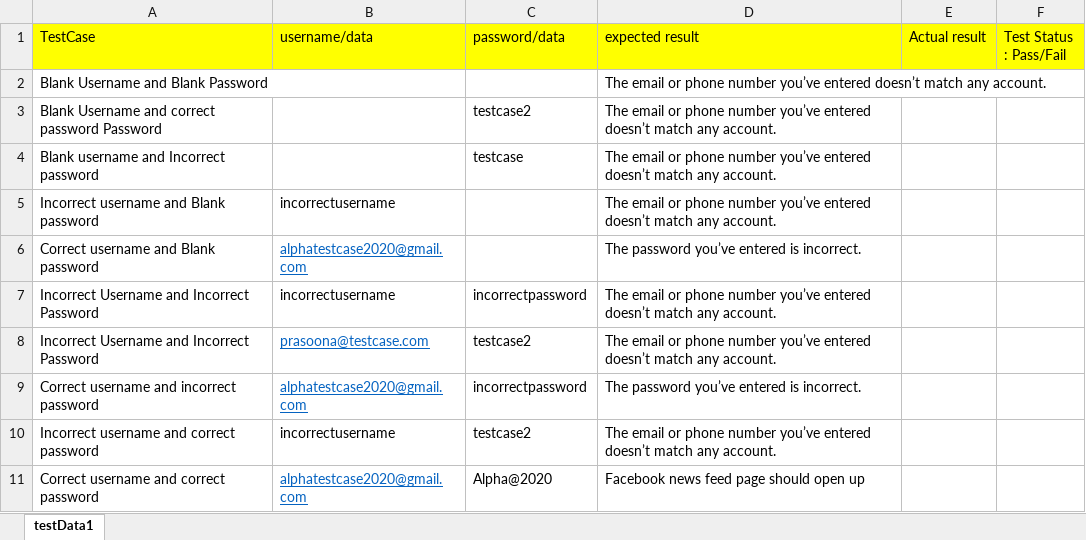
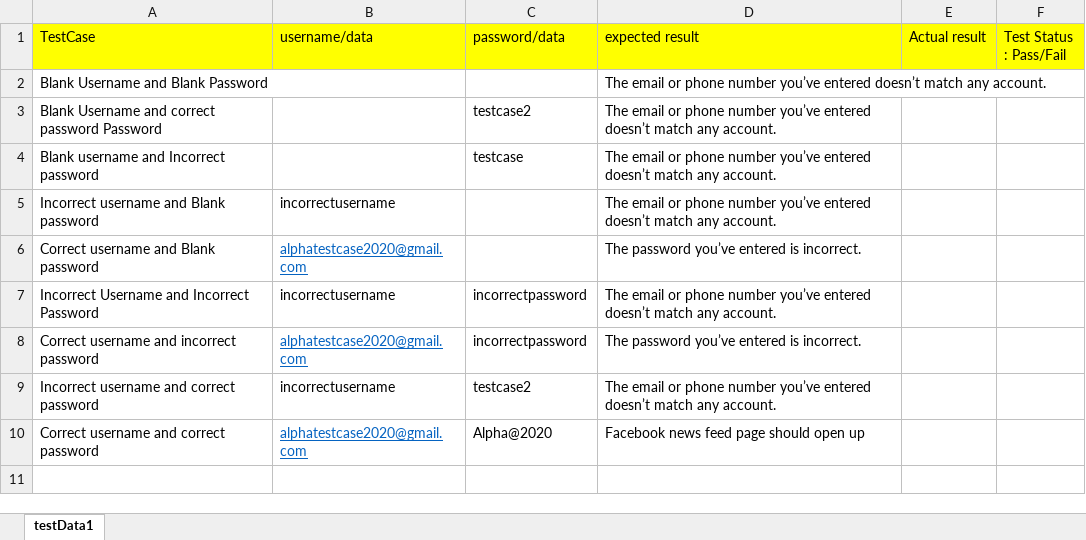
Before and after one commit to prasoona-code/selenium, an Excel workbook: target/classes/testData.xlsx, sheet testData1, drawn as a sheet; values as stored, in another font and other column widths than the file's, no borders; the diff names each change by its address in the sheet, - before the commit and + after, or states it on an @@ line.

```diff
--- a/target/classes/testData.xlsx (sheet testData1)
+++ b/target/classes/testData.xlsx (sheet testData1)
-row 8: Incorrect Username and Incorrect Password | prasoona@testcase.com | testcase2 | The email or phone number you’ve entered doesn’t match any account.
```
Also changed, not shown: 53 other files.
